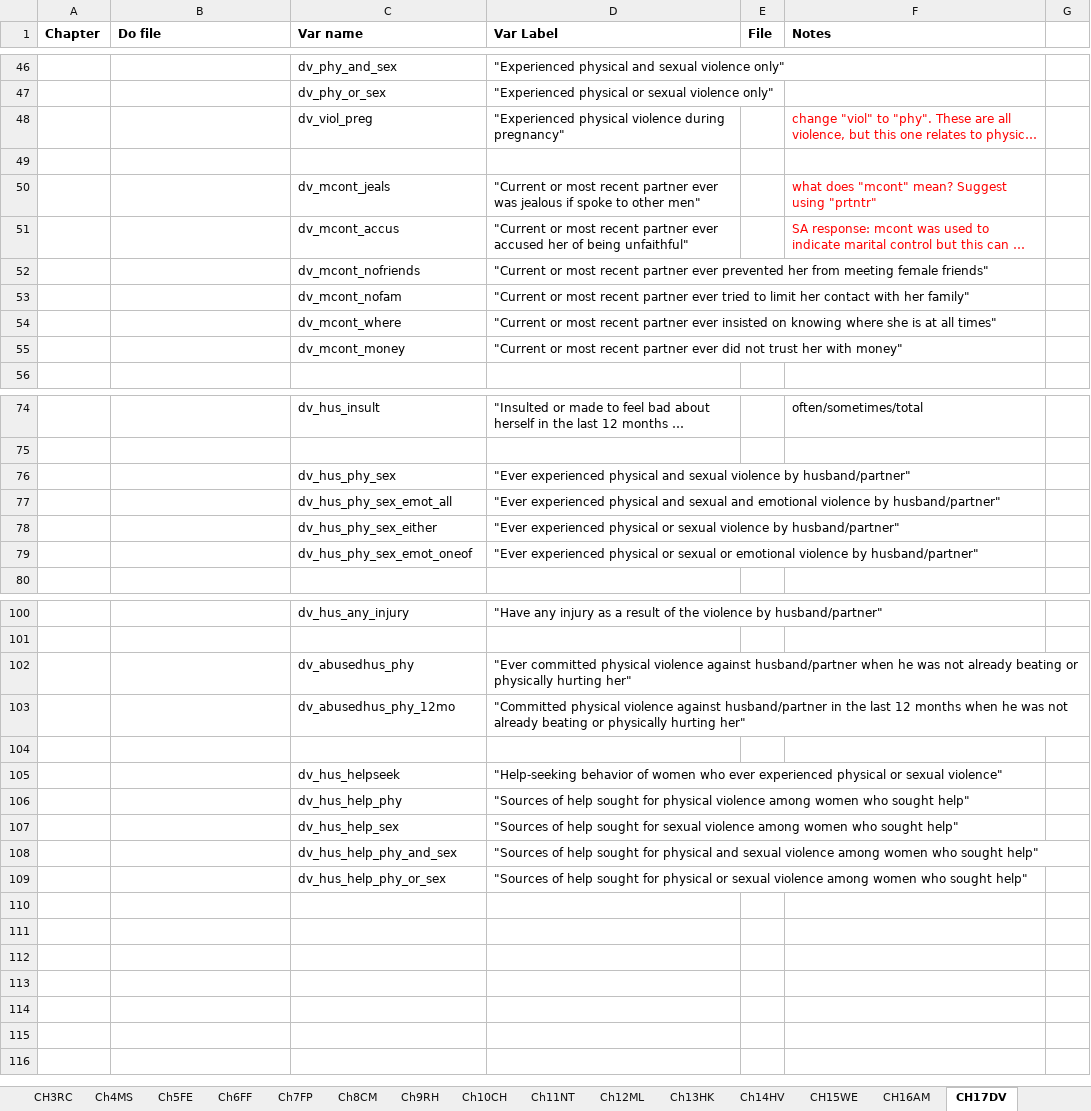
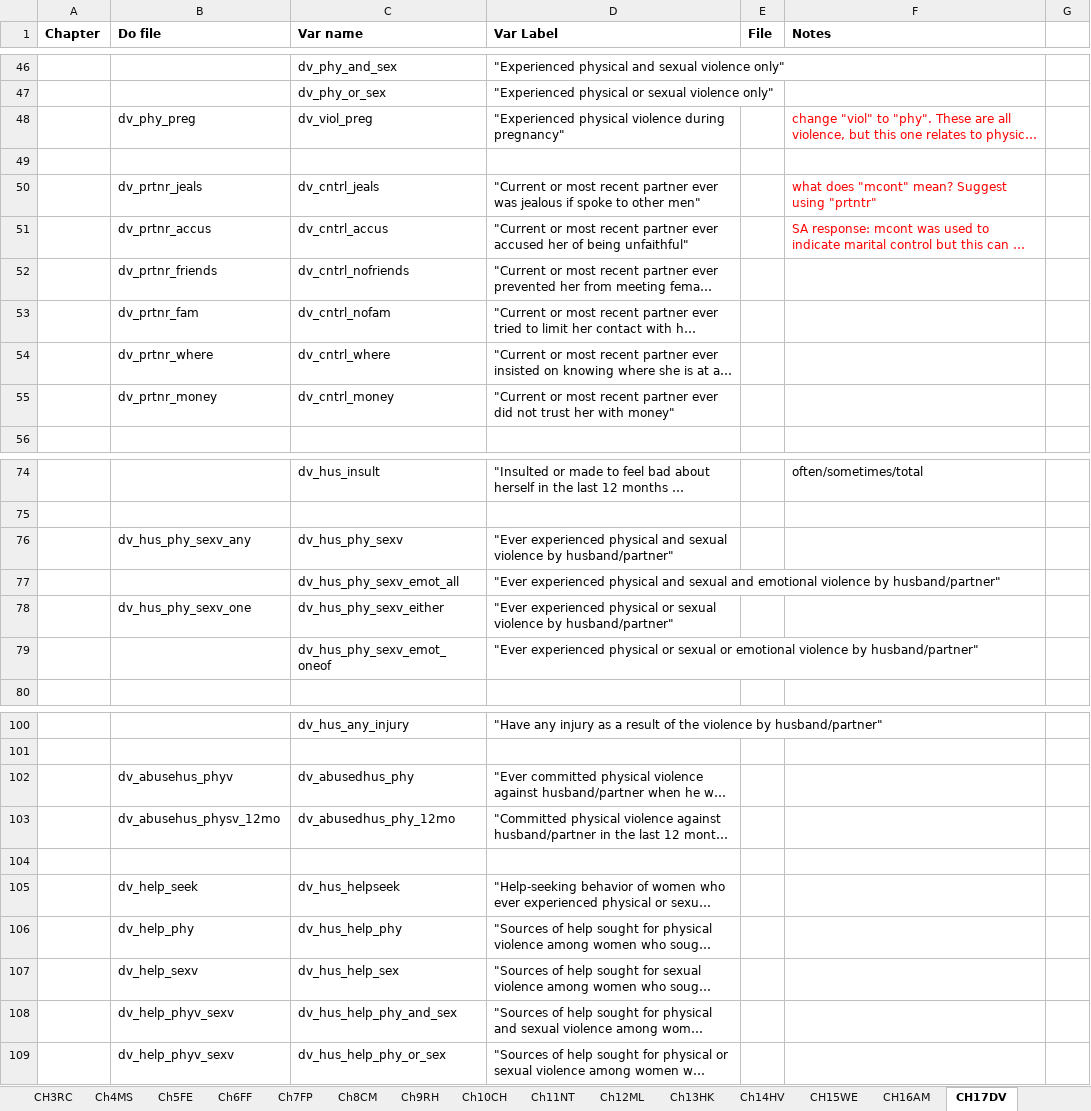
Before and after one commit to DHSProgram/DHS-Indicators-Stata, an Excel workbook: IndicatorList.xlsx, sheet CH17DV, drawn as a sheet; only a part is shown, gaps mark what is left out; long unchanged cells end in …; values as stored, in another font and other column widths than the file's, no borders; the diff covers the shown part only; the diff names each change by its address in the sheet, - before the commit and + after, or states it on an @@ line.

```diff
--- a/IndicatorList.xlsx (sheet CH17DV)
+++ b/IndicatorList.xlsx (sheet CH17DV)
-B48 (Do file): (empty)
+B48 (Do file): dv_phy_preg
-B50 (Do file): (empty)
+B50 (Do file): dv_prtnr_jeals
-C50 (Var name): dv_mcont_jeals
+C50 (Var name): dv_cntrl_jeals
-B51 (Do file): (empty)
+B51 (Do file): dv_prtnr_accus
-C51 (Var name): dv_mcont_accus
+C51 (Var name): dv_cntrl_accus
-B52 (Do file): (empty)
+B52 (Do file): dv_prtnr_friends
-C52 (Var name): dv_mcont_nofriends
+C52 (Var name): dv_cntrl_nofriends
-B53 (Do file): (empty)
+B53 (Do file): dv_prtnr_fam
-C53 (Var name): dv_mcont_nofam
+C53 (Var name): dv_cntrl_nofam
-B54 (Do file): (empty)
+B54 (Do file): dv_prtnr_where
-C54 (Var name): dv_mcont_where
+C54 (Var name): dv_cntrl_where
-B55 (Do file): (empty)
+B55 (Do file): dv_prtnr_money
-C55 (Var name): dv_mcont_money
+C55 (Var name): dv_cntrl_money
-B76 (Do file): (empty)
+B76 (Do file): dv_hus_phy_sexv_any
-C76 (Var name): dv_hus_phy_sex
+C76 (Var name): dv_hus_phy_sexv
-C77 (Var name): dv_hus_phy_sex_emot_all
+C77 (Var name): dv_hus_phy_sexv_emot_all
-B78 (Do file): (empty)
+B78 (Do file): dv_hus_phy_sexv_one
-C78 (Var name): dv_hus_phy_sex_either
+C78 (Var name): dv_hus_phy_sexv_either
-C79 (Var name): dv_hus_phy_sex_emot_oneof
+C79 (Var name): dv_hus_phy_sexv_emot_oneof
-B102 (Do file): (empty)
+B102 (Do file): dv_abusehus_phyv
-B103 (Do file): (empty)
+B103 (Do file): dv_abusehus_physv_12mo
-B105 (Do file): (empty)
+B105 (Do file): dv_help_seek
-B106 (Do file): (empty)
+B106 (Do file): dv_help_phy
-B107 (Do file): (empty)
+B107 (Do file): dv_help_sexv
-B108:B109 (Do file): (empty)
+B108:B109 (Do file): dv_help_phyv_sexv
```
Also changed, not shown: 4 edited cells elsewhere in this sheet, sheet Ch13HK, sheet Ch14HV, sheet Ch5FE, DHS7tabplan/Tab_plan_Chap13_HIV-AIDS-Related_KAB_VII_13April2018.xlsx, DHS7tabplan/Tab_plan_Chap14_HIV_Prevalence_VII_5Sept2018.xlsx, 20 other files.
